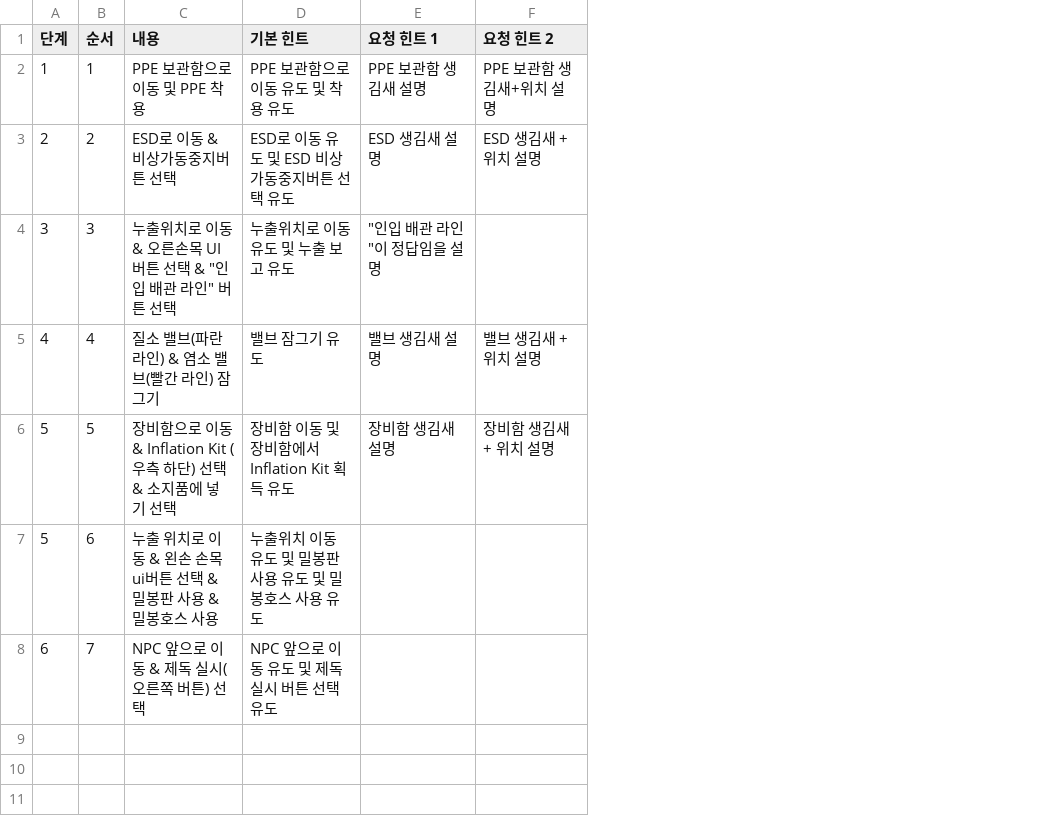
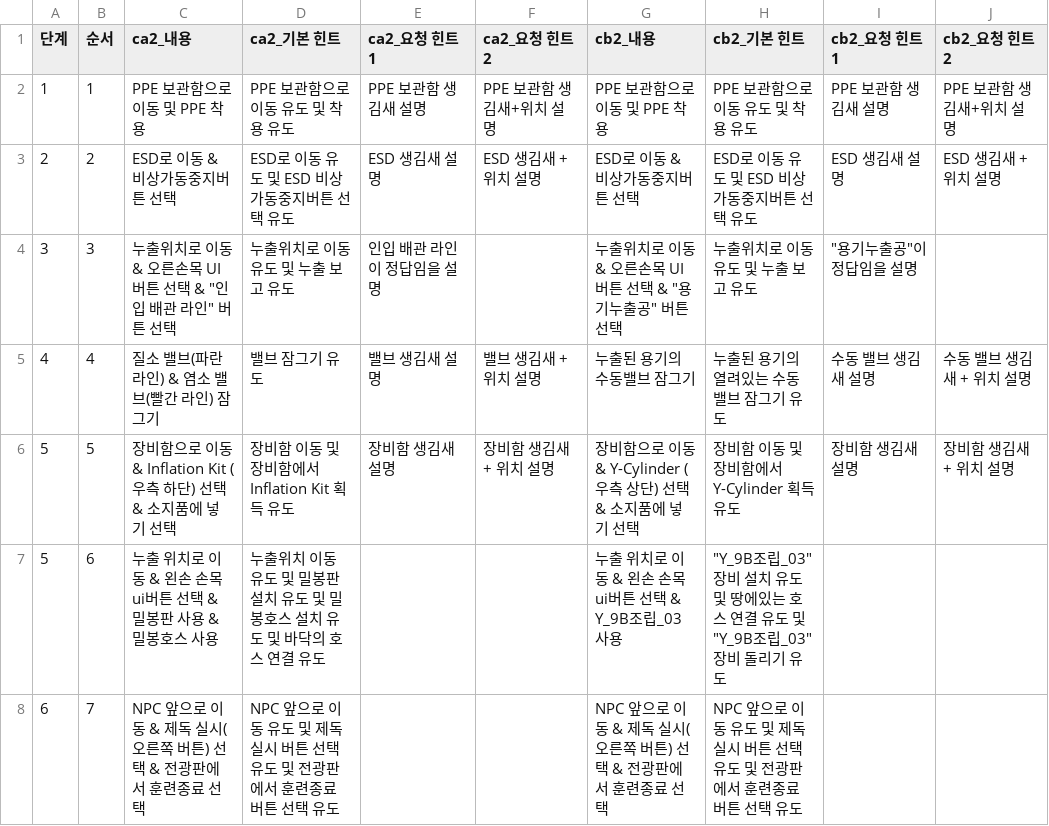
Before and after one commit to pull-ups/XR_train, a CSV file: assets/hint_message_for_NPC.csv, drawn as a sheet; the diff names each change by its address in the sheet, - before the commit and + after, or states it on an @@ line.

```diff
--- a/assets/hint_message_for_NPC.csv
+++ b/assets/hint_message_for_NPC.csv
+column G (cb2_내용), rows 2-8: PPE 보관함으로 이동 및 PPE 착용 | ESD로 이동 & 비상가동중지버튼 선택 | 누출위치로 이동 & 오른손목 UI 버튼 선택 & "용기누출공" 버튼 선택 | 누출된 용기의 수동밸브 잠그기 | 장비함으로 이동 & Y-Cylinder (우측 상단) 선택 & 소지품에 넣기 선택 | 누출 위치로 이동 & 왼손 손목 ui버튼 선택 & Y_9B조립_03 사용 | NPC 앞으로 이동 & 제독 실시(오른쪽 버튼) 선택 & 전광판에서 훈련종료 선택
+column H (cb2_기본 힌트), rows 2-8: PPE 보관함으로 이동 유도 및 착용 유도 | ESD로 이동 유도 및 ESD 비상가동중지버튼 선택 유도 | 누출위치로 이동 유도 및 누출 보고 유도 | 누출된 용기의 열려있는 수동 밸브 잠그기 유도 | 장비함 이동 및 장비함에서 Y-Cylinder 획득 유도 | "Y_9B조립_03" 장비 설치 유도 및 땅에있는 호스 연결 유도 및 "Y_9B조립_03" 장비 돌리기 유도 | NPC 앞으로 이동 유도 및 제독실시 버튼 선택 유도 및 전광판에서 훈련종료 버튼 선택 유도
+column I (cb2_요청 힌트 1), rows 2-6: PPE 보관함 생김새 설명 | ESD 생김새 설명 | "용기누출공"이 정답임을 설명 | 수동 밸브 생김새 설명 | 장비함 생김새 설명
+column J (cb2_요청 힌트 2), rows 2-6: PPE 보관함 생김새+위치 설명 | ESD 생김새 + 위치 설명 |  | 수동 밸브 생김새 + 위치 설명 | 장비함 생김새 + 위치 설명
-C1: 내용
+C1: ca2_내용
-D1: 기본 힌트
+D1: ca2_기본 힌트
-E1: 요청 힌트 1
+E1: ca2_요청 힌트 1
-F1: 요청 힌트 2
+F1: ca2_요청 힌트 2
-E4 (ca2_요청 힌트 1): "인입 배관 라인"이 정답임을 설명
+E4 (ca2_요청 힌트 1): 인입 배관 라인이 정답임을 설명
-D7 (ca2_기본 힌트): 누출위치 이동 유도 및 밀봉판 사용 유도 및 밀봉호스 사용 유도
+D7 (ca2_기본 힌트): 누출위치 이동 유도 및 밀봉판 설치 유도 및 밀봉호스 설치 유도 및 바닥의 호스 연결 유도
-C8 (ca2_내용): NPC 앞으로 이동 & 제독 실시(오른쪽 버튼) 선택
+C8 (ca2_내용): NPC 앞으로 이동 & 제독 실시(오른쪽 버튼) 선택 & 전광판에서 훈련종료 선택
-D8 (ca2_기본 힌트): NPC 앞으로 이동 유도 및 제독실시 버튼 선택 유도
+D8 (ca2_기본 힌트): NPC 앞으로 이동 유도 및 제독실시 버튼 선택 유도 및 전광판에서 훈련종료 버튼 선택 유도
```
Also changed, not shown: 3 other files.
